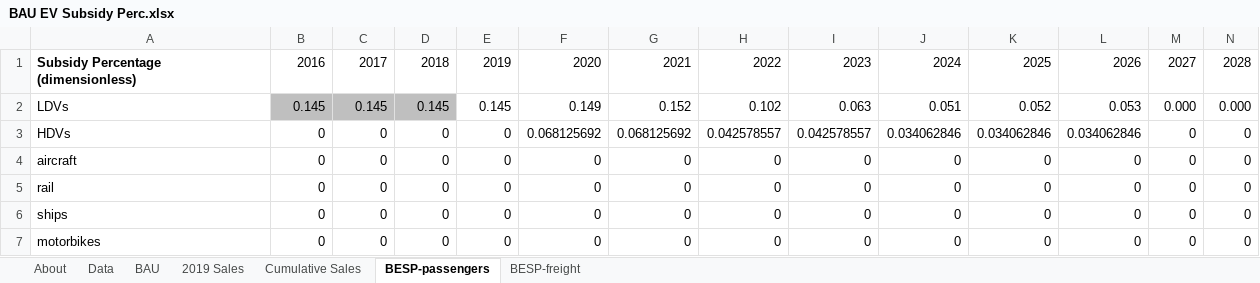
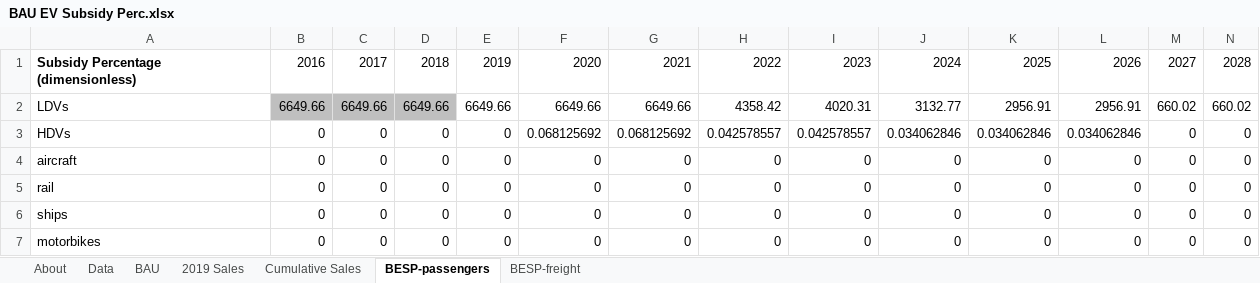
Before and after one commit to EnergyInnovation/eps-colorado, an Excel workbook: InputData/trans/BESP/BAU EV Subsidy Perc.xlsx, sheet BESP-passengers, drawn as a sheet; only a part is shown; values as stored, in another font and other column widths than the file's, no borders; removed rows and columns are numbered as before the commit, all else as after; rows hold the shown columns only; the diff names each change by its address in the sheet, - before the commit and + after, or states it on an @@ line.

```diff
--- a/InputData/trans/BESP/BAU EV Subsidy Perc.xlsx (sheet BESP-passengers)
+++ b/InputData/trans/BESP/BAU EV Subsidy Perc.xlsx (sheet BESP-passengers)
-row 2: LDVs | 0.145 | 0.145 | 0.145 | 0.145 | 0.149 | 0.152 | 0.102 | 0.063 | 0.051 | 0.052 | 0.053 | 0.000 | 0.000
+row 2: LDVs | 6649.66 | 6649.66 | 6649.66 | 6649.66 | 6649.66 | 6649.66 | 4358.42 | 4020.31 | 3132.77 | 2956.91 | 2956.91 | 660.02 | 660.02
```
Also changed, not shown: sheet Data, sheet About, formulas that keep their value, InputData/trans/TTLE/Transportation Technology Logit Exponents.xlsx, 52 other files.
